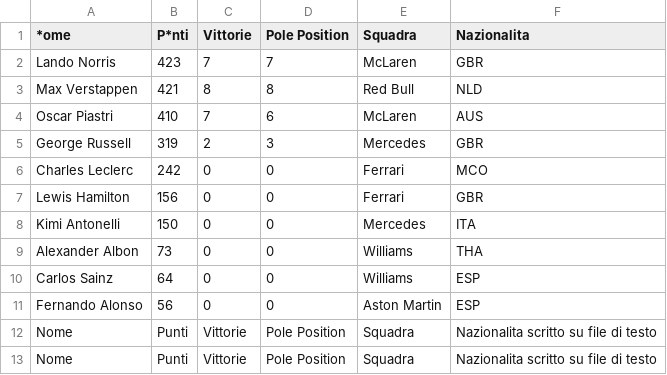
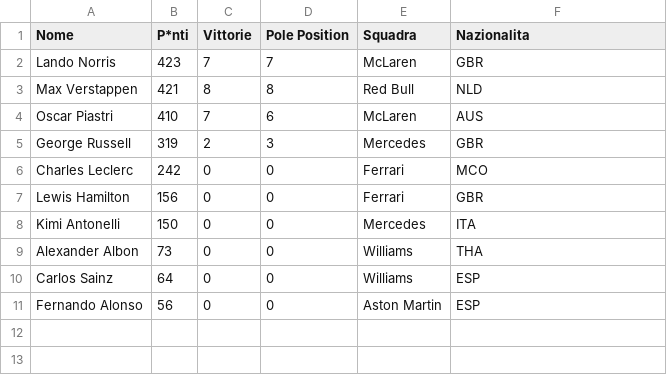
Before and after one commit to patedavide/esCSVinF1, a CSV file: copia.csv, drawn as a sheet.

```diff
--- a/copia.csv
+++ b/copia.csv
@@ -1,2 +1,2 @@
-*ome,P*nti,Vittorie,Pole Position,Squadra,Nazionalita
+Nome,P*nti,Vittorie,Pole Position,Squadra,Nazionalita
 Lando Norris,423,7,7,McLaren,GBR
@@ -11,3 +11 @@ Carlos Sainz,64,0,0,Williams,ESP
 Fernando Alonso,56,0,0,Aston Martin,ESP
-Nome,Punti,Vittorie,Pole Position,Squadra,Nazionalita scritto su file di testo
-Nome,Punti,Vittorie,Pole Position,Squadra,Nazionalita scritto su file di testo
```
Also changed, not shown: out/production/esCSVinF1/copia.csv, 1 other file.
